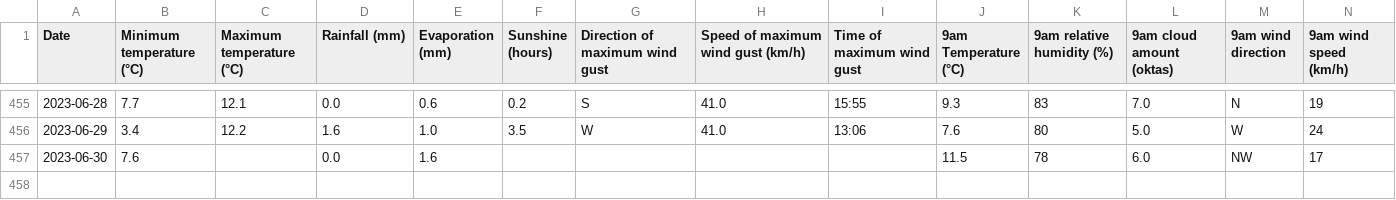
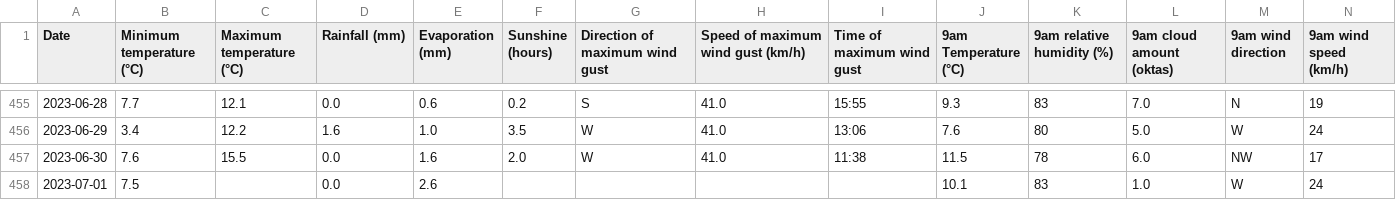
Before and after one commit to dataGuyJosh/bomMlProject, a CSV file: data/raw_data.csv, drawn as a sheet; only a part is shown, gaps mark what is left out; rows hold the shown columns only; the diff names each change by its address in the sheet, - before the commit and + after, or states it on an @@ line.

```diff
--- a/data/raw_data.csv
+++ b/data/raw_data.csv
-C457 (Maximum temperature (°C)): (empty)
+C457 (Maximum temperature (°C)): 15.5
-F457 (Sunshine (hours)): (empty)
+F457 (Sunshine (hours)): 2.0
-G457 (Direction of maximum wind gust): (empty)
+G457 (Direction of maximum wind gust): W
-H457: (empty)
+H457: 41.0
-I457 (Time of maximum wind gust): (empty)
+I457 (Time of maximum wind gust): 11:38
+row 458: 2023-07-01 | 7.5 |  | 0.0 | 2.6 |  |  |  |  | 10.1 | 83 | 1.0 | W | 24
```
Also changed, not shown: 2 other files.
